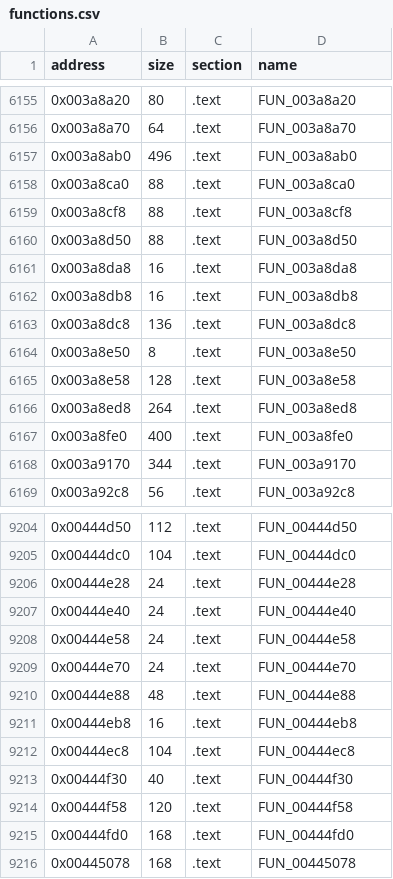
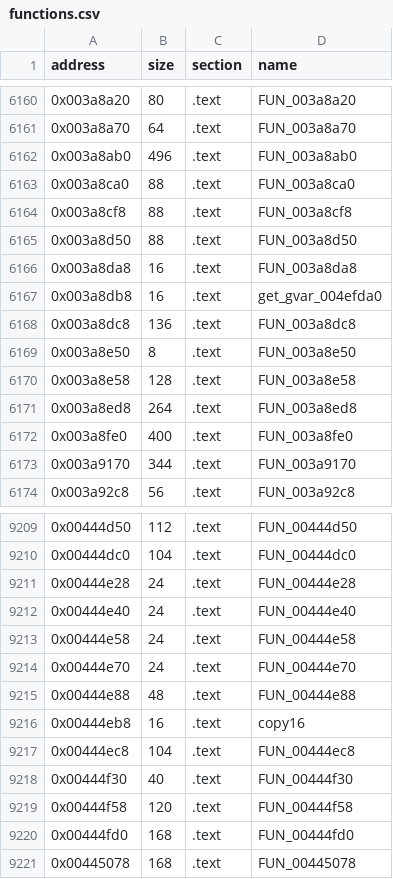
Before and after one commit to YEperik/ff7-doc-decomp, a CSV file: symbols/functions.csv, drawn as a sheet; only a part is shown, gaps mark what is left out; the diff covers the shown part only.

```diff
--- a/symbols/functions.csv
+++ b/symbols/functions.csv
@@ -6161,3 +6166,3 @@ address,size,section,name
 0x003a8da8,16,.text,FUN_003a8da8
-0x003a8db8,16,.text,FUN_003a8db8
+0x003a8db8,16,.text,get_gvar_004efda0
 0x003a8dc8,136,.text,FUN_003a8dc8
@@ -9210,3 +9215,3 @@ address,size,section,name
 0x00444e88,48,.text,FUN_00444e88
-0x00444eb8,16,.text,FUN_00444eb8
+0x00444eb8,16,.text,copy16
 0x00444ec8,104,.text,FUN_00444ec8
```
Also changed, not shown: 5 added rows and 9 edited cells elsewhere in this file.
